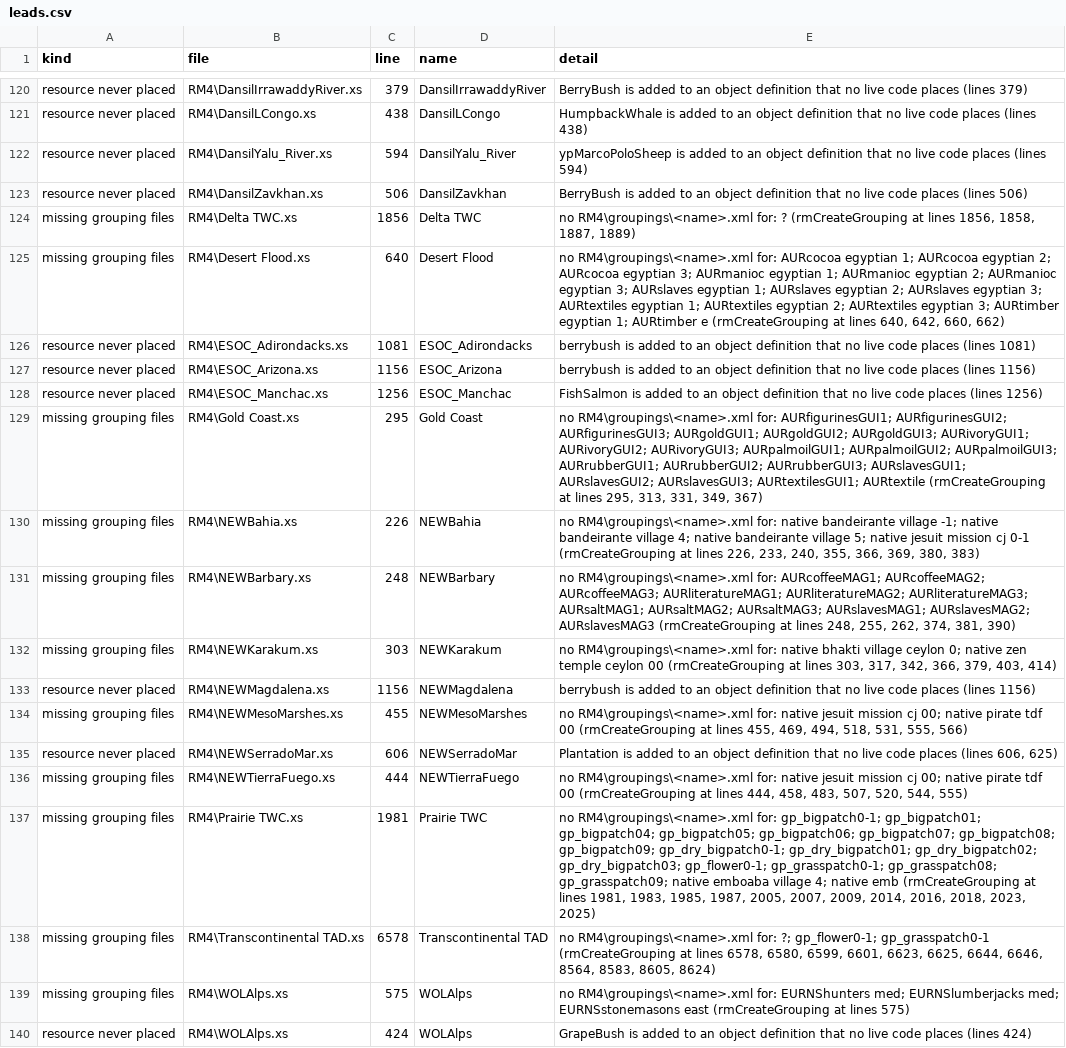
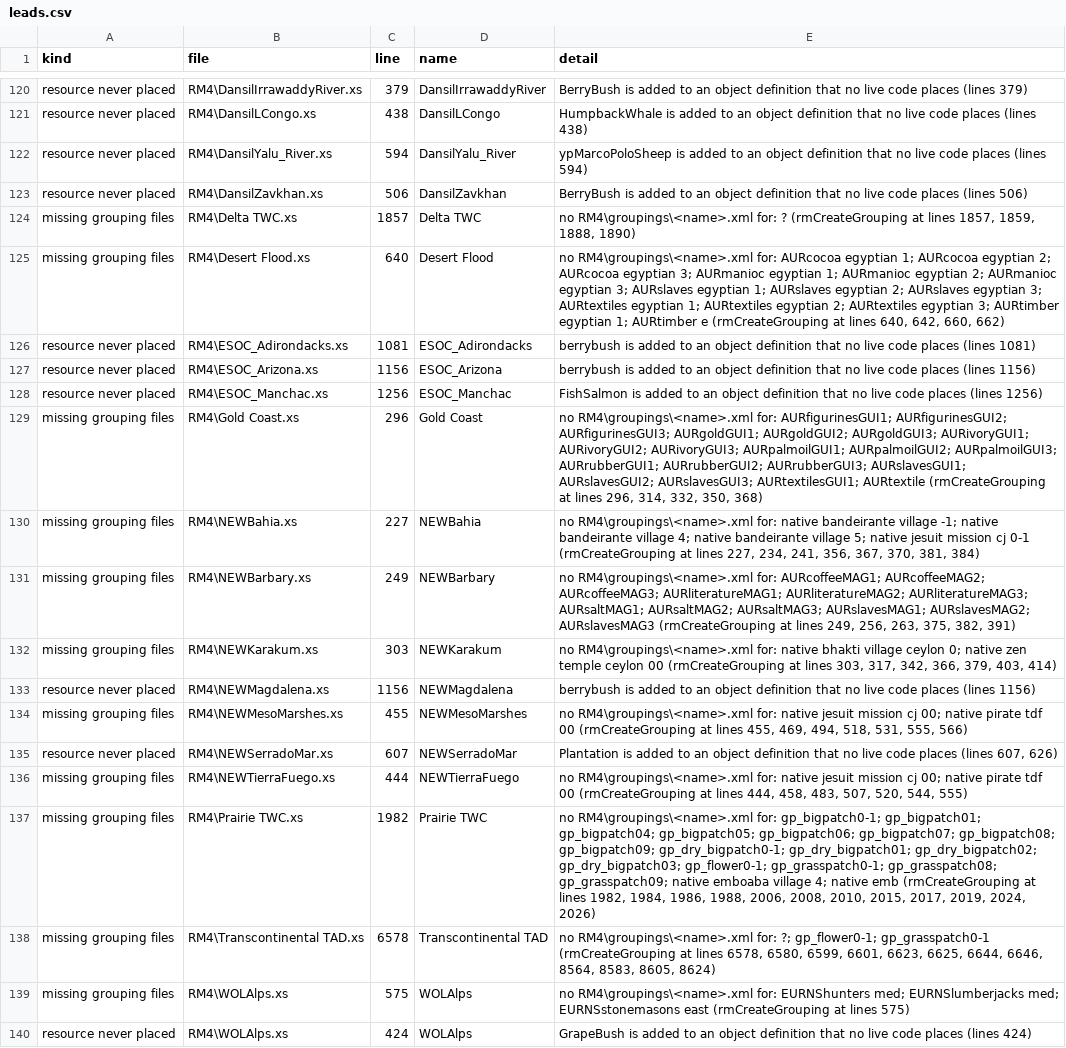
Before and after one commit to Gorgorito12/things-new, a CSV file: wol-fixes/map-descriptions/leads.csv, drawn as a sheet; only a part is shown, gaps mark what is left out; the diff covers the shown part only.

```diff
--- a/wol-fixes/map-descriptions/leads.csv
+++ b/wol-fixes/map-descriptions/leads.csv
@@ -123,3 +123,3 @@ resource never placed,RM4\DansilYalu_River.xs,594,DansilYalu_River,ypMarcoPoloSh
 resource never placed,RM4\DansilZavkhan.xs,506,DansilZavkhan,BerryBush is added to an object definition that no live code places (lines 506)
-missing grouping files,RM4\Delta TWC.xs,1856,Delta TWC,"no RM4\groupings\<name>.xml for: ? (rmCreateGrouping at lines 1856, 1858, 1887, 1889)"
+missing grouping files,RM4\Delta TWC.xs,1857,Delta TWC,"no RM4\groupings\<name>.xml for: ? (rmCreateGrouping at lines 1857, 1859, 1888, 1890)"
 missing grouping files,RM4\Desert Flood.xs,640,Desert Flood,"no RM4\groupings\<name>.xml for: AURcocoa egyptian 1; AURcocoa egyptian 2; AURcocoa egyptian 3; AURmanioc egyptian 1; AURmanioc egyptian 2; AURmanioc egyptian 3; AURslaves egyptian 1; AURslaves egyptian 2; AURslaves egyptian 3; AURtextiles egyptian 1; AURtextiles egyptian 2; AURtextiles egyptian 3; AURtimber egyptian 1; AURtimber e (rmCreateGrouping at lines 640, 642, 660, 662)"
@@ -128,5 +128,5 @@ resource never placed,RM4\ESOC_Arizona.xs,1156,ESOC_Arizona,berrybush is added t
 resource never placed,RM4\ESOC_Manchac.xs,1256,ESOC_Manchac,FishSalmon is added to an object definition that no live code places (lines 1256)
-missing grouping files,RM4\Gold Coast.xs,295,Gold Coast,"no RM4\groupings\<name>.xml for: AURfigurinesGUI1; AURfigurinesGUI2; AURfigurinesGUI3; AURgoldGUI1; AURgoldGUI2; AURgoldGUI3; AURivoryGUI1; AURivoryGUI2; AURivoryGUI3; AURpalmoilGUI1; AURpalmoilGUI2; AURpalmoilGUI3; AURrubberGUI1; AURrubberGUI2; AURrubberGUI3; AURslavesGUI1; AURslavesGUI2; AURslavesGUI3; AURtextilesGUI1; AURtextile (rmCreateGrouping at lines 295, 313, 331, 349, 367)"
-missing grouping files,RM4\NEWBahia.xs,226,NEWBahia,"no RM4\groupings\<name>.xml for: native bandeirante village -1; native bandeirante village 4; native bandeirante village 5; native jesuit mission cj 0-1 (rmCreateGrouping at lines 226, 233, 240, 355, 366, 369, 380, 383)"
-missing grouping files,RM4\NEWBarbary.xs,248,NEWBarbary,"no RM4\groupings\<name>.xml for: AURcoffeeMAG1; AURcoffeeMAG2; AURcoffeeMAG3; AURliteratureMAG1; AURliteratureMAG2; AURliteratureMAG3; AURsaltMAG1; AURsaltMAG2; AURsaltMAG3; AURslavesMAG1; AURslavesMAG2; AURslavesMAG3 (rmCreateGrouping at lines 248, 255, 262, 374, 381, 390)"
+missing grouping files,RM4\Gold Coast.xs,296,Gold Coast,"no RM4\groupings\<name>.xml for: AURfigurinesGUI1; AURfigurinesGUI2; AURfigurinesGUI3; AURgoldGUI1; AURgoldGUI2; AURgoldGUI3; AURivoryGUI1; AURivoryGUI2; AURivoryGUI3; AURpalmoilGUI1; AURpalmoilGUI2; AURpalmoilGUI3; AURrubberGUI1; AURrubberGUI2; AURrubberGUI3; AURslavesGUI1; AURslavesGUI2; AURslavesGUI3; AURtextilesGUI1; AURtextile (rmCreateGrouping at lines 296, 314, 332, 350, 368)"
+missing grouping files,RM4\NEWBahia.xs,227,NEWBahia,"no RM4\groupings\<name>.xml for: native bandeirante village -1; native bandeirante village 4; native bandeirante village 5; native jesuit mission cj 0-1 (rmCreateGrouping at lines 227, 234, 241, 356, 367, 370, 381, 384)"
+missing grouping files,RM4\NEWBarbary.xs,249,NEWBarbary,"no RM4\groupings\<name>.xml for: AURcoffeeMAG1; AURcoffeeMAG2; AURcoffeeMAG3; AURliteratureMAG1; AURliteratureMAG2; AURliteratureMAG3; AURsaltMAG1; AURsaltMAG2; AURsaltMAG3; AURslavesMAG1; AURslavesMAG2; AURslavesMAG3 (rmCreateGrouping at lines 249, 256, 263, 375, 382, 391)"
 missing grouping files,RM4\NEWKarakum.xs,303,NEWKarakum,"no RM4\groupings\<name>.xml for: native bhakti village ceylon 0; native zen temple ceylon 00 (rmCreateGrouping at lines 303, 317, 342, 366, 379, 403, 414)"
@@ -134,5 +134,5 @@ resource never placed,RM4\NEWMagdalena.xs,1156,NEWMagdalena,berrybush is added t
 missing grouping files,RM4\NEWMesoMarshes.xs,455,NEWMesoMarshes,"no RM4\groupings\<name>.xml for: native jesuit mission cj 00; native pirate tdf 00 (rmCreateGrouping at lines 455, 469, 494, 518, 531, 555, 566)"
-resource never placed,RM4\NEWSerradoMar.xs,606,NEWSerradoMar,"Plantation is added to an object definition that no live code places (lines 606, 625)"
+resource never placed,RM4\NEWSerradoMar.xs,607,NEWSerradoMar,"Plantation is added to an object definition that no live code places (lines 607, 626)"
 missing grouping files,RM4\NEWTierraFuego.xs,444,NEWTierraFuego,"no RM4\groupings\<name>.xml for: native jesuit mission cj 00; native pirate tdf 00 (rmCreateGrouping at lines 444, 458, 483, 507, 520, 544, 555)"
-missing grouping files,RM4\Prairie TWC.xs,1981,Prairie TWC,"no RM4\groupings\<name>.xml for: gp_bigpatch0-1; gp_bigpatch01; gp_bigpatch04; gp_bigpatch05; gp_bigpatch06; gp_bigpatch07; gp_bigpatch08; gp_bigpatch09; gp_dry_bigpatch0-1; gp_dry_bigpatch01; gp_dry_bigpatch02; gp_dry_bigpatch03; gp_flower0-1; gp_grasspatch0-1; gp_grasspatch08; gp_grasspatch09; native emboaba village 4; native emb (rmCreateGrouping at lines 1981, 1983, 1985, 1987, 2005, 2007, 2009, 2014, 2016, 2018, 2023, 2025)"
+missing grouping files,RM4\Prairie TWC.xs,1982,Prairie TWC,"no RM4\groupings\<name>.xml for: gp_bigpatch0-1; gp_bigpatch01; gp_bigpatch04; gp_bigpatch05; gp_bigpatch06; gp_bigpatch07; gp_bigpatch08; gp_bigpatch09; gp_dry_bigpatch0-1; gp_dry_bigpatch01; gp_dry_bigpatch02; gp_dry_bigpatch03; gp_flower0-1; gp_grasspatch0-1; gp_grasspatch08; gp_grasspatch09; native emboaba village 4; native emb (rmCreateGrouping at lines 1982, 1984, 1986, 1988, 2006, 2008, 2010, 2015, 2017, 2019, 2024, 2026)"
 missing grouping files,RM4\Transcontinental TAD.xs,6578,Transcontinental TAD,"no RM4\groupings\<name>.xml for: ?; gp_flower0-1; gp_grasspatch0-1 (rmCreateGrouping at lines 6578, 6580, 6599, 6601, 6623, 6625, 6644, 6646, 8564, 8583, 8605, 8624)"
```
Also changed, not shown: 38 edited cells elsewhere in this file, wol-fixes/map-descriptions/descriptions.csv, wol-fixes/map-descriptions/mapfacts.csv, 11 other files.
